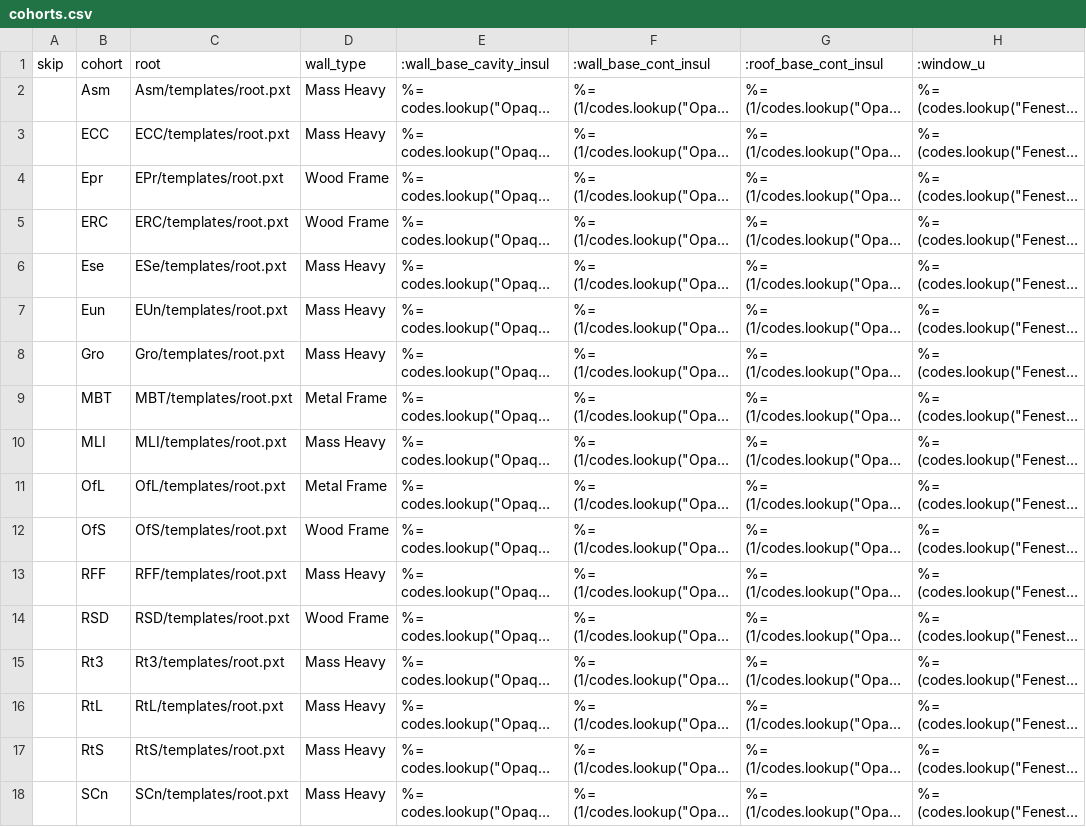
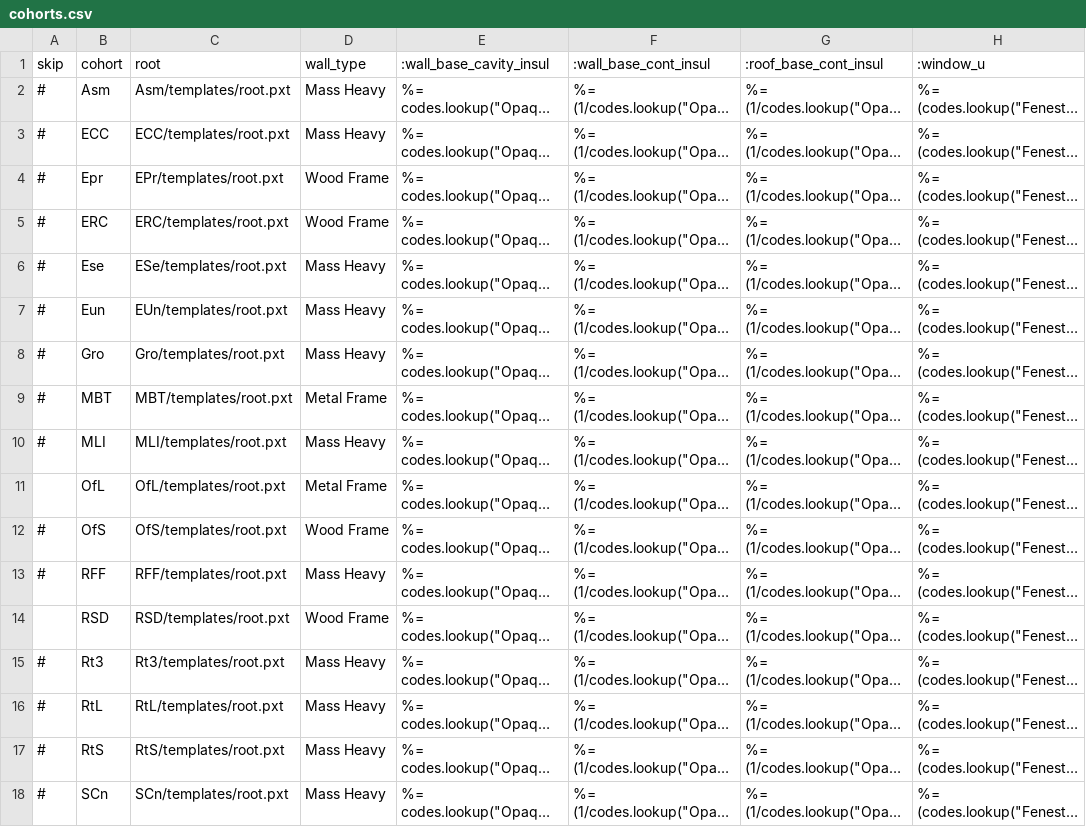
Before and after one commit to simularis/DEER-Prototypes-EnergyPlus, a CSV file: commercial measures/SWHC062-02 Occupancy Fan Controller/SWHC062-02 Occupancy Fan Controller_Ex/cohorts.csv, drawn as a sheet; only a part is shown; long unchanged cells end in …; the diff names each change by its address in the sheet, - before the commit and + after, or states it on an @@ line.

Commit message:
Comment buildings other than OfL and RSD

```diff
--- a/commercial measures/SWHC062-02 Occupancy Fan Controller/SWHC062-02 Occupancy Fan Controller_Ex/cohorts.csv
+++ b/commercial measures/SWHC062-02 Occupancy Fan Controller/SWHC062-02 Occupancy Fan Controller_Ex/cohorts.csv
-A2:A10 (skip): (empty)
+A2:A10 (skip): #
-A12:A13 (skip): (empty)
+A12:A13 (skip): #
-A15:A18 (skip): (empty)
+A15:A18 (skip): #
```
